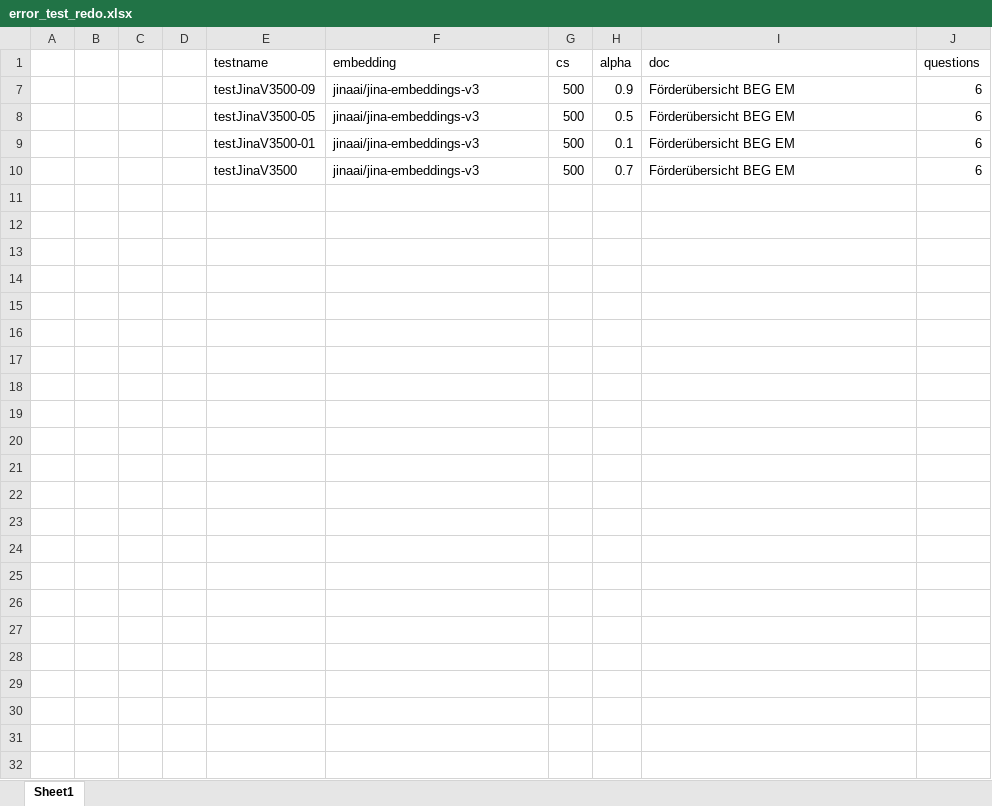
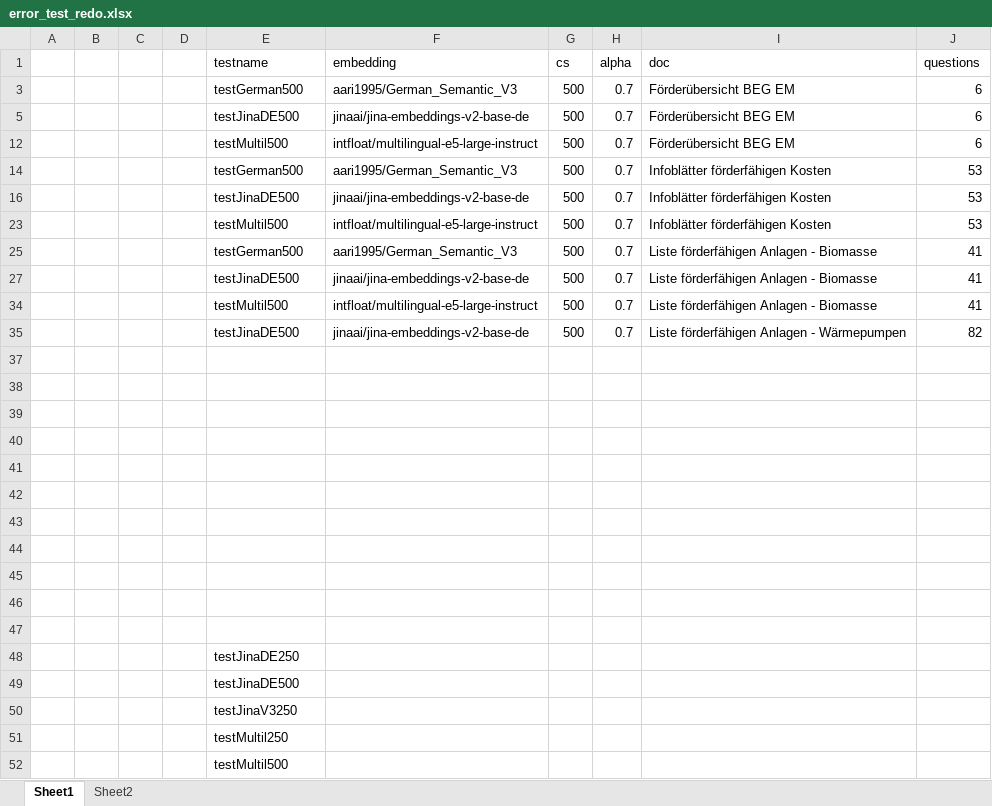
Before and after one commit to rodolfo-cacacho/rag_project, an Excel workbook: results/error_test_redo.xlsx, sheet Sheet1, drawn as a sheet; values as stored, in another font and other column widths than the file's, no borders; removed rows and columns are numbered as before the commit, all else as after; the diff names each change by its address in the sheet, - before the commit and + after, or states it on an @@ line.

```diff
--- a/results/error_test_redo.xlsx (sheet Sheet1)
+++ b/results/error_test_redo.xlsx (sheet Sheet1)
+sheet tab: Sheet2
-E3 (testname): testJinaV3500-09
+E3 (testname): testGerman500
-F3 (embedding): jinaai/jina-embeddings-v3
+F3 (embedding): aari1995/German_Semantic_V3
-H3 (alpha): 0.9
+H3 (alpha): 0.7
-E5 (testname): testJinaV3500-05
+E5 (testname): testJinaDE500
-F5 (embedding): jinaai/jina-embeddings-v3
+F5 (embedding): jinaai/jina-embeddings-v2-base-de
-H5 (alpha): 0.5
+H5 (alpha): 0.7
@@ row 9 hidden:  |  |  |  | testJinaV3500-01 | jinaai/jina-embeddings-v3 | 500 | 0.1 | Förderübersicht BEG EM | 6 @@
-E12 (testname): testJinaV3500
+E12 (testname): testMultil500
-F12 (embedding): jinaai/jina-embeddings-v3
+F12 (embedding): intfloat/multilingual-e5-large-instruct
@@ row 14 unhidden:  |  |  |  | testGerman500 | aari1995/German_Semantic_V3 | 500 | 0.7 | Infoblätter förderfähigen Kosten | 53 @@
@@ row 16 unhidden:  |  |  |  | testJinaDE500 | jinaai/jina-embeddings-v2-base-de | 500 | 0.7 | Infoblätter förderfähigen Kosten | 53 @@
@@ row 23 unhidden:  |  |  |  | testMultil500 | intfloat/multilingual-e5-large-instruct | 500 | 0.7 | Infoblätter förderfähigen Kosten | 53 @@
@@ row 25 unhidden:  |  |  |  | testGerman500 | aari1995/German_Semantic_V3 | 500 | 0.7 | Liste förderfähigen Anlagen - Biomasse | 41 @@
@@ row 27 unhidden:  |  |  |  | testJinaDE500 | jinaai/jina-embeddings-v2-base-de | 500 | 0.7 | Liste förderfähigen Anlagen - Biomasse | 41 @@
@@ row 34 unhidden:  |  |  |  | testMultil500 | intfloat/multilingual-e5-large-instruct | 500 | 0.7 | Liste förderfähigen Anlagen - Biomasse | 41 @@
@@ row 35 unhidden:  |  |  |  | testJinaDE500 | jinaai/jina-embeddings-v2-base-de | 500 | 0.7 | Liste förderfähigen Anlagen - Wärmepumpen | 82 @@
+row 37: (empty)
+row 38: (empty)
+row 39: (empty)
+row 40: (empty)
+row 41: (empty)
+row 42: (empty)
+row 43: (empty)
+row 44: (empty)
+row 45: (empty)
+row 46: (empty)
+row 47: (empty)
+row 48:  |  |  |  | testJinaDE250
+row 49:  |  |  |  | testJinaDE500
+row 50:  |  |  |  | testJinaV3250
+row 51:  |  |  |  | testMultil250
+row 52:  |  |  |  | testMultil500
```
Also changed, not shown: results/consolidated_test_report_0812241131.xlsx, 8 other files.
